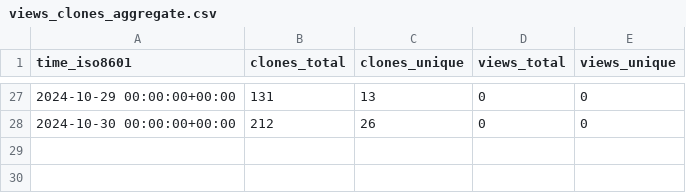
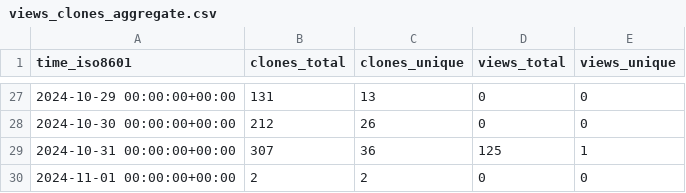
Before and after one commit to khulnasoft-bot/repository-statistics, a CSV file: khulnasoft-lab/malicious-packages/ghrs-data/views_clones_aggregate.csv, drawn as a sheet; only a part is shown, gaps mark what is left out; the diff names each change by its address in the sheet, - before the commit and + after, or states it on an @@ line.

```diff
--- a/khulnasoft-lab/malicious-packages/ghrs-data/views_clones_aggregate.csv
+++ b/khulnasoft-lab/malicious-packages/ghrs-data/views_clones_aggregate.csv
+row 29: 2024-10-31 00:00:00+00:00 | 307 | 36 | 125 | 1
+row 30: 2024-11-01 00:00:00+00:00 | 2 | 2 | 0 | 0
```
Also changed, not shown: 1 other file.
